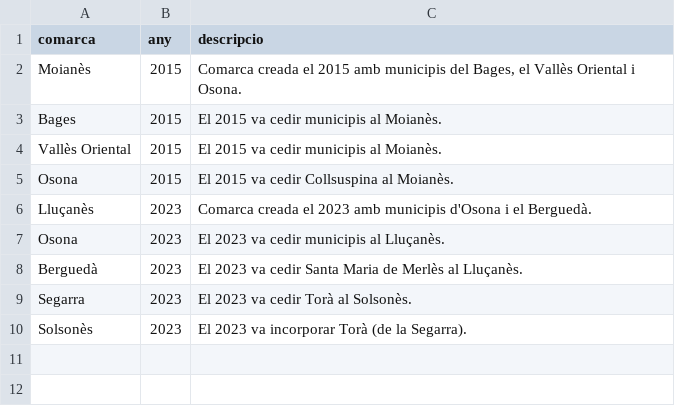
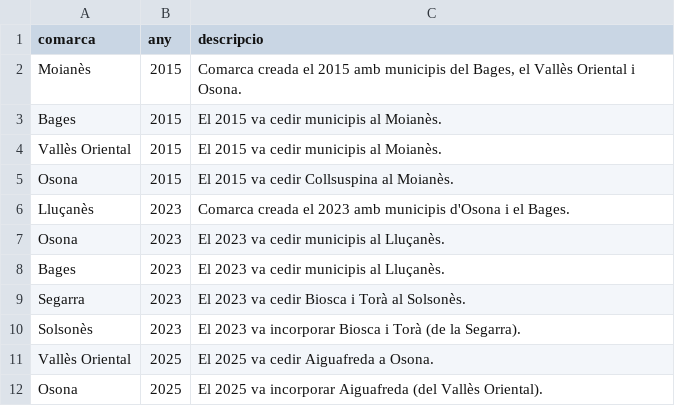
Before and after one commit to uriferret/idescat-economic-report, a CSV file: config/canvis_limits_comarcals.csv, drawn as a sheet.

```diff
--- a/config/canvis_limits_comarcals.csv
+++ b/config/canvis_limits_comarcals.csv
@@ -5,6 +5,8 @@ Vallès Oriental,2015,El 2015 va cedir municipis al Moianès.
 Osona,2015,El 2015 va cedir Collsuspina al Moianès.
-Lluçanès,2023,Comarca creada el 2023 amb municipis d'Osona i el Berguedà.
+Lluçanès,2023,Comarca creada el 2023 amb municipis d'Osona i el Bages.
 Osona,2023,El 2023 va cedir municipis al Lluçanès.
-Berguedà,2023,El 2023 va cedir Santa Maria de Merlès al Lluçanès.
-Segarra,2023,El 2023 va cedir Torà al Solsonès.
-Solsonès,2023,El 2023 va incorporar Torà (de la Segarra).
+Bages,2023,El 2023 va cedir municipis al Lluçanès.
+Segarra,2023,El 2023 va cedir Biosca i Torà al Solsonès.
+Solsonès,2023,El 2023 va incorporar Biosca i Torà (de la Segarra).
+Vallès Oriental,2025,El 2025 va cedir Aiguafreda a Osona.
+Osona,2025,El 2025 va incorporar Aiguafreda (del Vallès Oriental).
```
Also changed, not shown: data/model/dim_territori.csv, data/model/ref_oficial.csv, 23 other files.
